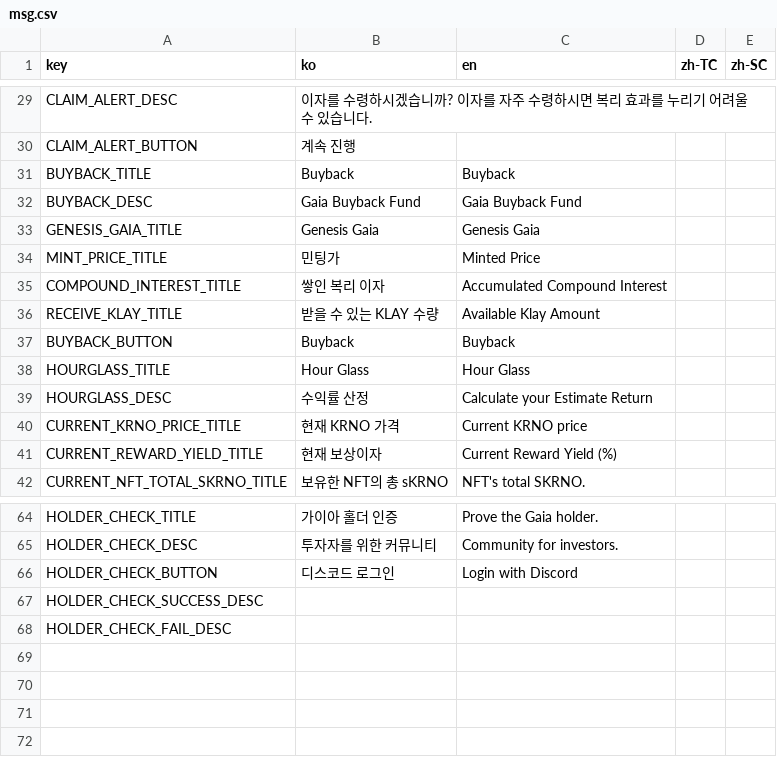
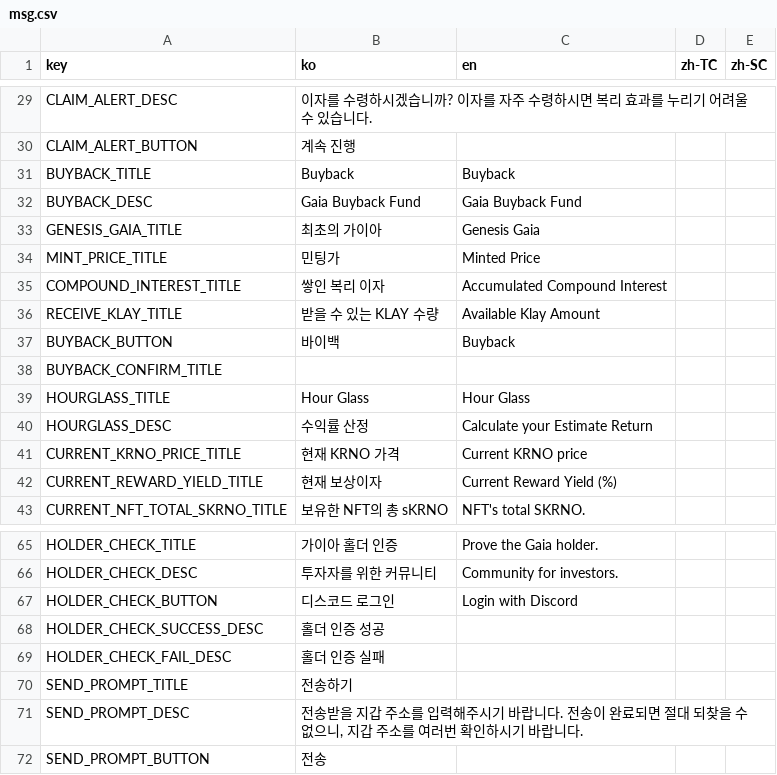
Before and after one commit to gaiaprotocol-v1/gaia-genesis-app, a CSV file: docs/msg.csv, drawn as a sheet; only a part is shown, gaps mark what is left out.

Commit message:
hotfix: 홀더 인증 성공/실패 텍스트

```diff
--- a/docs/msg.csv
+++ b/docs/msg.csv
@@ -32,3 +32,3 @@ BUYBACK_TITLE,Buyback,Buyback,,
 BUYBACK_DESC,Gaia Buyback Fund,Gaia Buyback Fund,,
-GENESIS_GAIA_TITLE,Genesis Gaia,Genesis Gaia,,
+GENESIS_GAIA_TITLE,최초의 가이아,Genesis Gaia,,
 MINT_PRICE_TITLE,민팅가,Minted Price,,
@@ -36,3 +36,4 @@ COMPOUND_INTEREST_TITLE,쌓인 복리 이자,Accumulated Compound Interest,,
 RECEIVE_KLAY_TITLE,받을 수 있는 KLAY 수량,Available Klay Amount,,
-BUYBACK_BUTTON,Buyback,Buyback,,
+BUYBACK_BUTTON,바이백,Buyback,,
+BUYBACK_CONFIRM_TITLE,,,,
 HOURGLASS_TITLE,Hour Glass,Hour Glass,,
@@ -66,3 +67,6 @@ HOLDER_CHECK_DESC,투자자를 위한 커뮤니티,Community for investors.,,
 HOLDER_CHECK_BUTTON,디스코드 로그인,Login with Discord,,
-HOLDER_CHECK_SUCCESS_DESC,,,,
-HOLDER_CHECK_FAIL_DESC,,,,
+HOLDER_CHECK_SUCCESS_DESC,홀더 인증 성공,,,
+HOLDER_CHECK_FAIL_DESC,홀더 인증 실패,,,
+SEND_PROMPT_TITLE,전송하기,,,
+SEND_PROMPT_DESC,"전송받을 지갑 주소를 입력해주시기 바랍니다. 전송이 완료되면 절대 되찾을 수 없으니, 지갑 주소를 여러번 확인하시기 바랍니다.",,,
+SEND_PROMPT_BUTTON,전송,,,
```
